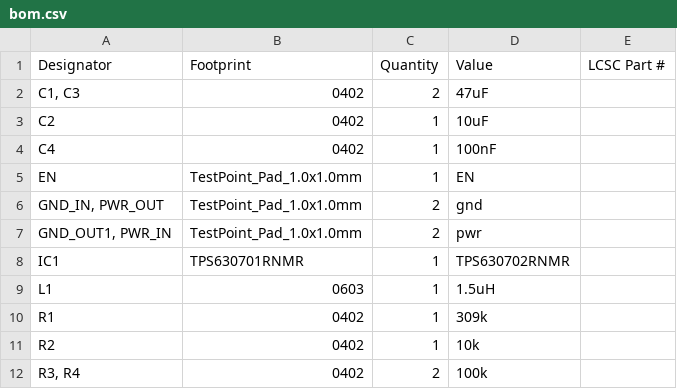
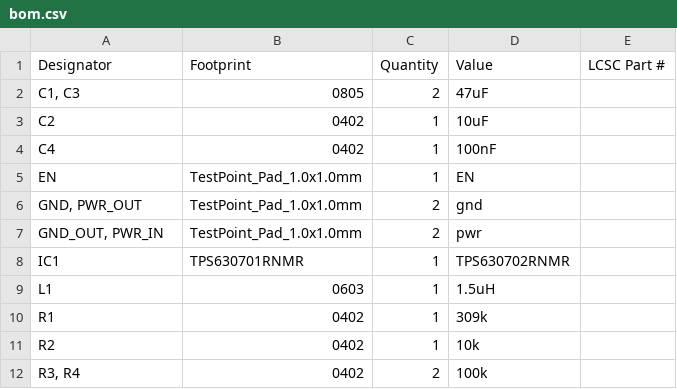
Before and after one commit to CalebJM04/Buck-converter-, a CSV file: buck/production/bom.csv, drawn as a sheet.

```diff
--- a/buck/production/bom.csv
+++ b/buck/production/bom.csv
@@ -1,3 +1,3 @@
 Designator,Footprint,Quantity,Value,LCSC Part #
-"C1, C3",0402,2,47uF,
+"C1, C3",0805,2,47uF,
 C2,0402,1,10uF,
@@ -5,4 +5,4 @@ C4,0402,1,100nF,
 EN,TestPoint_Pad_1.0x1.0mm,1,EN,
-"GND_IN, PWR_OUT",TestPoint_Pad_1.0x1.0mm,2,gnd,
-"GND_OUT1, PWR_IN",TestPoint_Pad_1.0x1.0mm,2,pwr,
+"GND, PWR_OUT",TestPoint_Pad_1.0x1.0mm,2,gnd,
+"GND_OUT, PWR_IN",TestPoint_Pad_1.0x1.0mm,2,pwr,
 IC1,TPS630701RNMR,1,TPS630702RNMR,
```
Also changed, not shown: buck/production/positions.csv, 15 other files.
